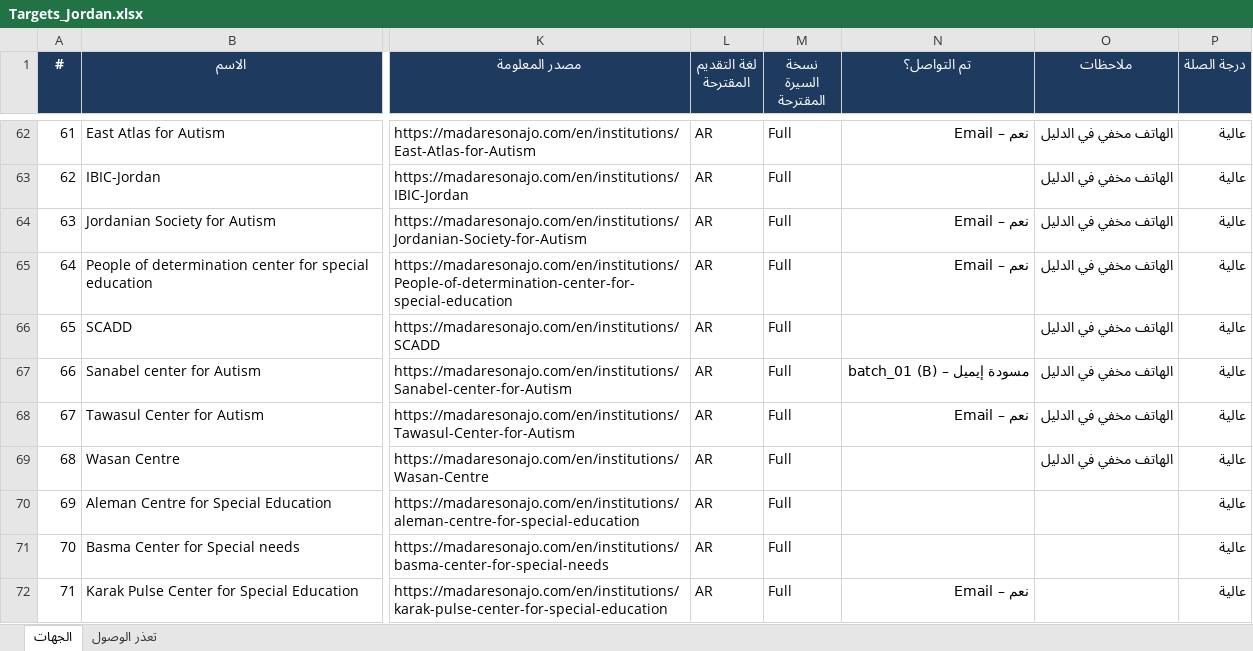
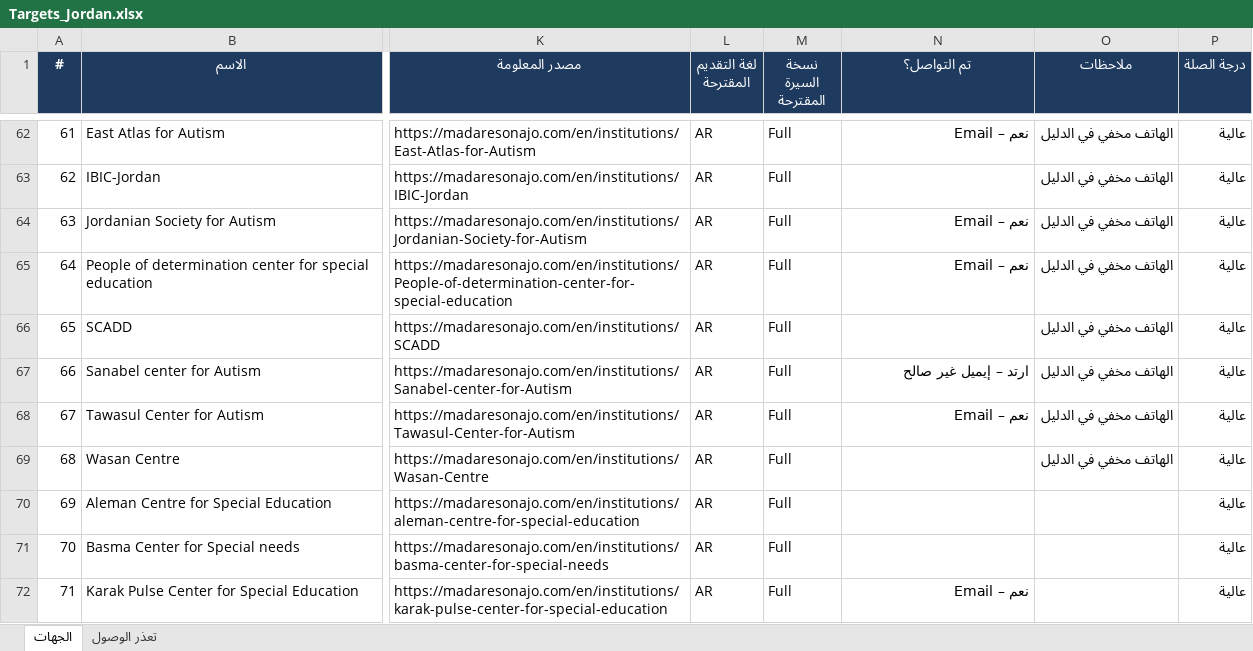
Before and after one commit to apptawfeer-blip/Job-application-11, an Excel workbook: output/targets/Targets_Jordan.xlsx, sheet الجهات, drawn as a sheet; only a part is shown, gaps mark what is left out; values as stored, in another font and other column widths than the file's, no borders; the diff names each change by its address in the sheet, - before the commit and + after, or states it on an @@ line.

```diff
--- a/output/targets/Targets_Jordan.xlsx (sheet الجهات)
+++ b/output/targets/Targets_Jordan.xlsx (sheet الجهات)
-N67 (تم التواصل؟): مسودة إيميل – batch_01 (B)
+N67 (تم التواصل؟): ارتد – إيميل غير صالح
```
Also changed, not shown: output/applications_log.xlsx, output/issues_log.xlsx, 36 other files.
